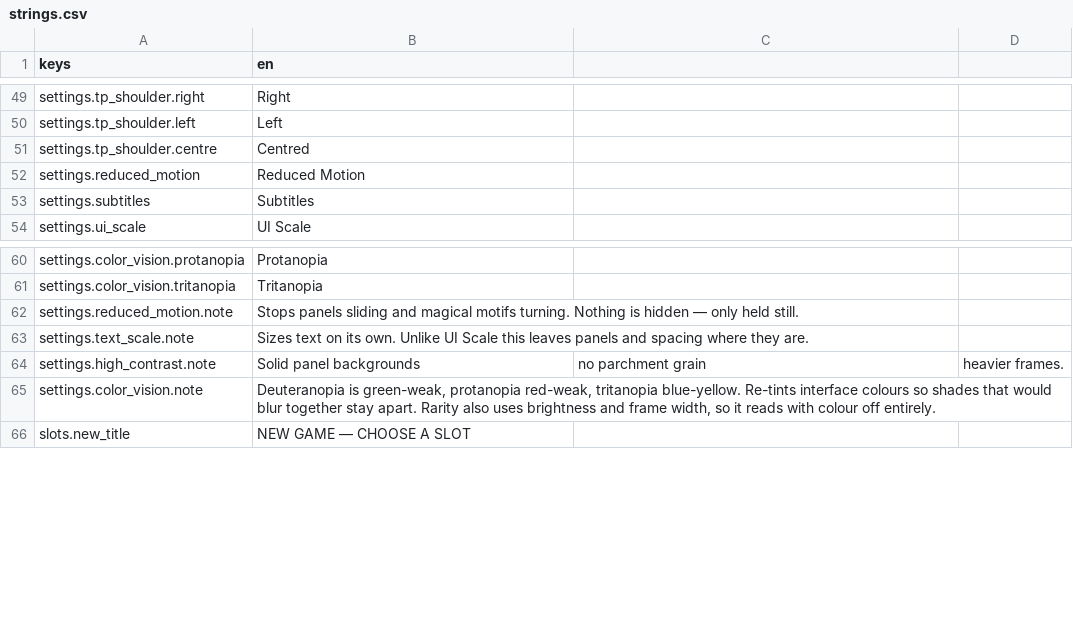
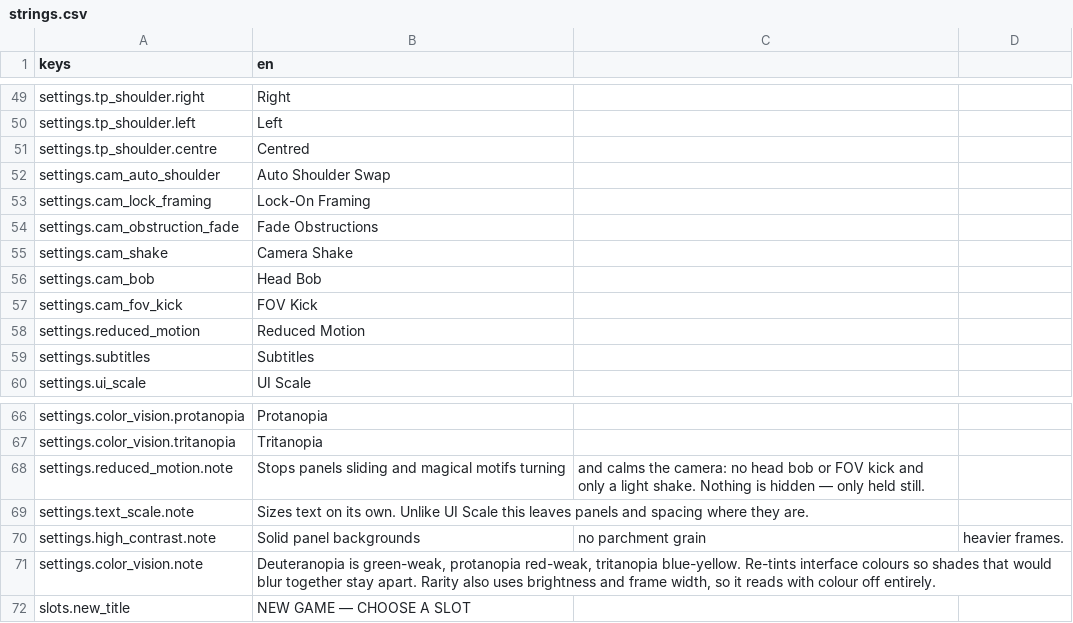
Before and after one commit to TharrosDev/EmberVale, a CSV file: data/locale/strings.csv, drawn as a sheet; only a part is shown, gaps mark what is left out.

Commit message:
Camera upgrade base: layer contract, comfort scales, camera settings

```diff
--- a/data/locale/strings.csv
+++ b/data/locale/strings.csv
@@ -51,2 +51,8 @@ settings.tp_shoulder.left,Left
 settings.tp_shoulder.centre,Centred
+settings.cam_auto_shoulder,Auto Shoulder Swap
+settings.cam_lock_framing,Lock-On Framing
+settings.cam_obstruction_fade,Fade Obstructions
+settings.cam_shake,Camera Shake
+settings.cam_bob,Head Bob
+settings.cam_fov_kick,FOV Kick
 settings.reduced_motion,Reduced Motion
@@ -61,3 +67,3 @@ settings.color_vision.protanopia,Protanopia
 settings.color_vision.tritanopia,Tritanopia
-settings.reduced_motion.note,Stops panels sliding and magical motifs turning. Nothing is hidden — only held still.
+settings.reduced_motion.note,Stops panels sliding and magical motifs turning, and calms the camera: no head bob or FOV kick and only a light shake. Nothing is hidden — only held still.
 settings.text_scale.note,Sizes text on its own. Unlike UI Scale this leaves panels and spacing where they are.
```
Also changed, not shown: 4 other files.
